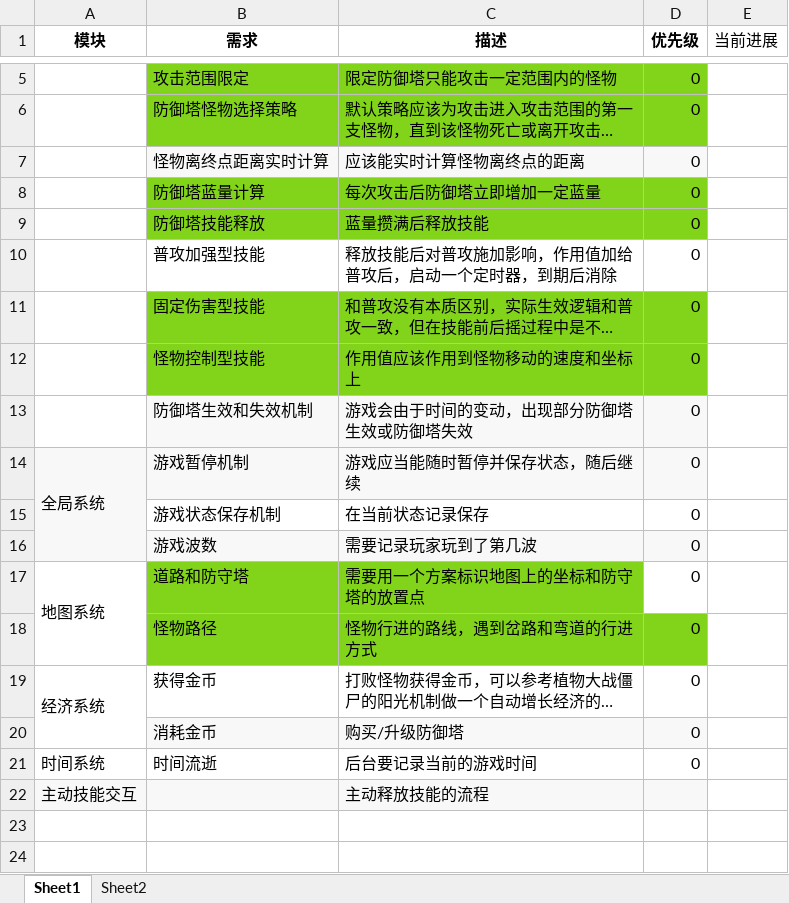
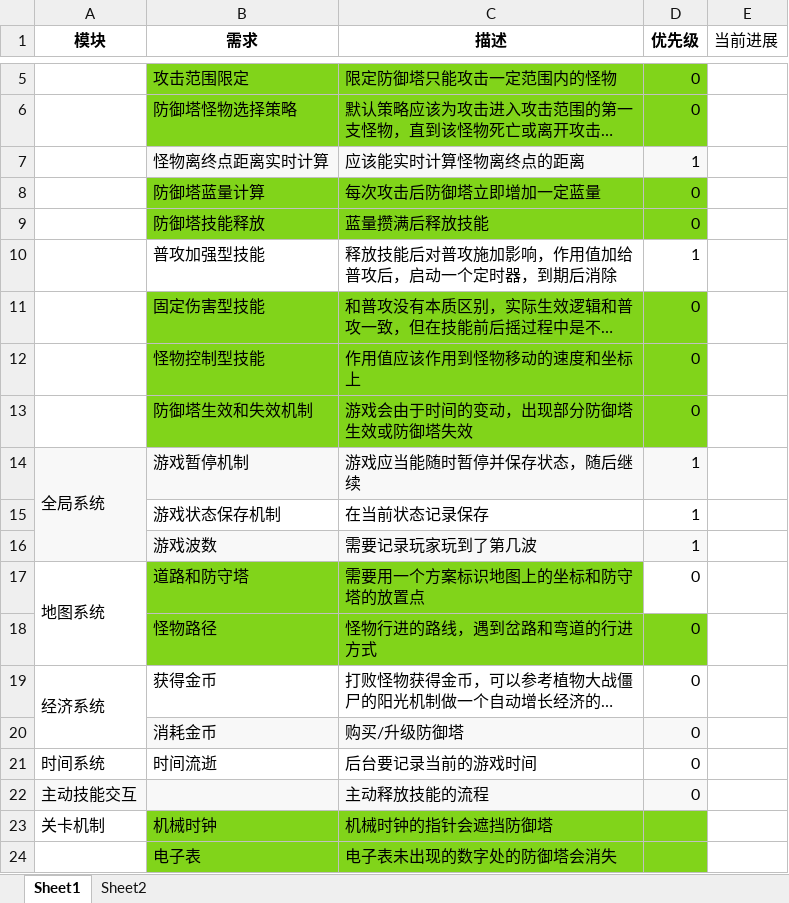
Before and after one commit to kylin9749/Temporal_Guardians, an Excel workbook: 游戏开发文档/程序需求表格.xlsx, sheet Sheet1, drawn as a sheet; only a part is shown, gaps mark what is left out; long unchanged cells end in …; values as stored, in another font and other column widths than the file's, no borders; the diff names each change by its address in the sheet, - before the commit and + after, or states it on an @@ line.

```diff
--- a/游戏开发文档/程序需求表格.xlsx (sheet Sheet1)
+++ b/游戏开发文档/程序需求表格.xlsx (sheet Sheet1)
-D7 (优先级): 0
+D7 (优先级): 1
-D10 (优先级): 0
+D10 (优先级): 1
-B13:D13 fill: #F8F8F8
+B13:D13 fill: #81D41A
-D14:D16 (优先级): 0
+D14:D16 (优先级): 1
-D22 (优先级): (empty)
+D22 (优先级): 0
+row 23: 关卡机制 | 机械时钟 | 机械时钟的指针会遮挡防御塔
+row 24:  | 电子表 | 电子表未出现的数字处的防御塔会消失
```
Also changed, not shown: 55 other files.
